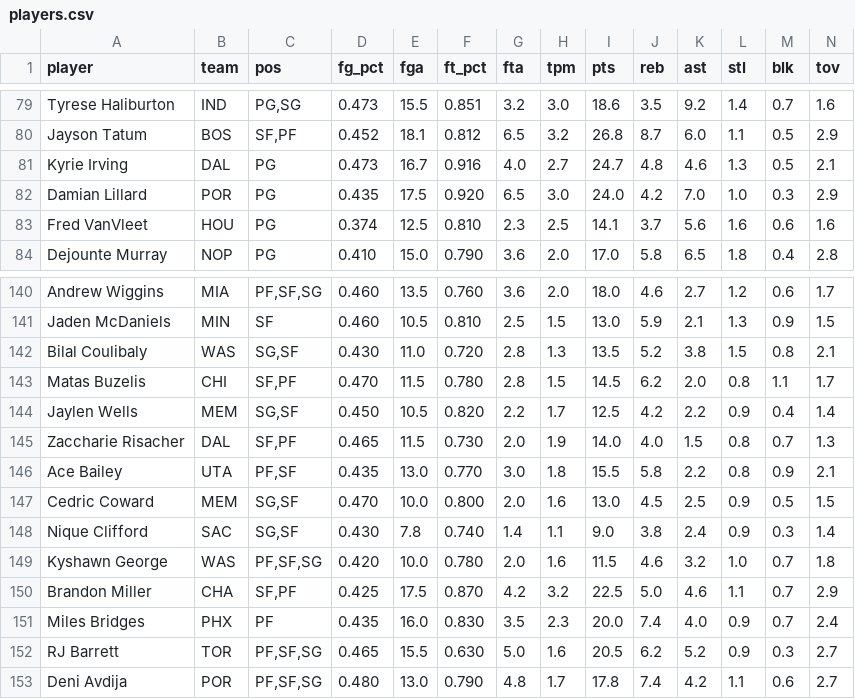
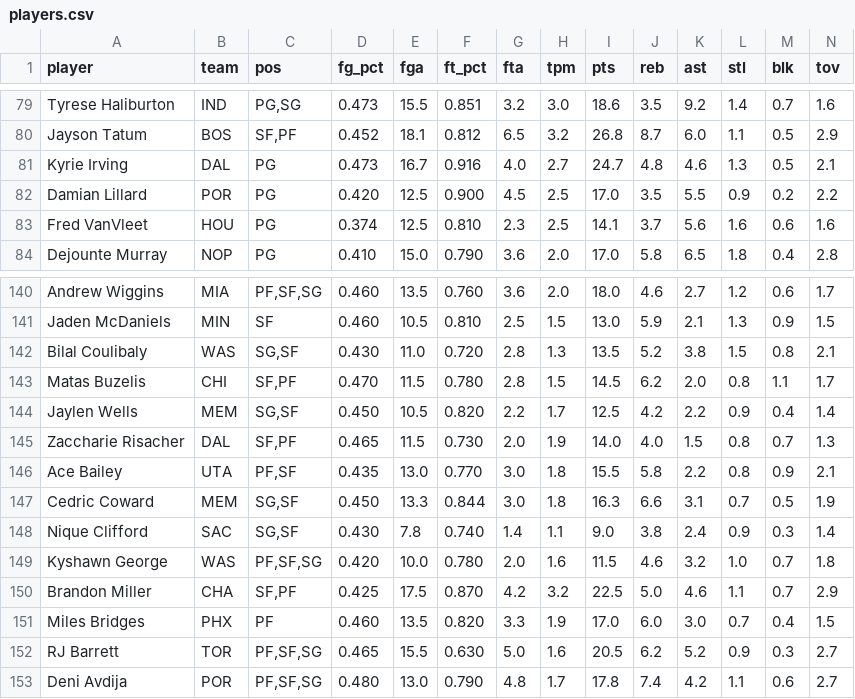
Before and after one commit to nic095layson/yahoo-fantasy-basketball, a CSV file: data/players.csv, drawn as a sheet; only a part is shown, gaps mark what is left out; the diff covers the shown part only; the diff names each change by its address in the sheet, - before the commit and + after, or states it on an @@ line.

```diff
--- a/data/players.csv
+++ b/data/players.csv
-D82 (fg_pct): 0.435
+D82 (fg_pct): 0.420
-E82 (fga): 17.5
+E82 (fga): 12.5
-F82 (ft_pct): 0.920
+F82 (ft_pct): 0.900
-G82 (fta): 6.5
+G82 (fta): 4.5
-H82 (tpm): 3.0
+H82 (tpm): 2.5
-I82 (pts): 24.0
+I82 (pts): 17.0
-J82 (reb): 4.2
+J82 (reb): 3.5
-K82 (ast): 7.0
+K82 (ast): 5.5
-L82 (stl): 1.0
+L82 (stl): 0.9
-M82 (blk): 0.3
+M82 (blk): 0.2
-N82 (tov): 2.9
+N82 (tov): 2.2
-D147 (fg_pct): 0.470
+D147 (fg_pct): 0.450
-E147 (fga): 10.0
+E147 (fga): 13.3
-F147 (ft_pct): 0.800
+F147 (ft_pct): 0.844
-G147 (fta): 2.0
+G147 (fta): 3.0
-H147 (tpm): 1.6
+H147 (tpm): 1.8
-I147 (pts): 13.0
+I147 (pts): 16.3
-J147 (reb): 4.5
+J147 (reb): 6.6
-K147 (ast): 2.5
+K147 (ast): 3.1
-L147 (stl): 0.9
+L147 (stl): 0.7
-N147 (tov): 1.5
+N147 (tov): 1.9
-D151 (fg_pct): 0.435
+D151 (fg_pct): 0.460
-E151 (fga): 16.0
+E151 (fga): 13.5
-F151 (ft_pct): 0.830
+F151 (ft_pct): 0.820
-G151 (fta): 3.5
+G151 (fta): 3.3
-H151 (tpm): 2.3
+H151 (tpm): 1.9
-I151 (pts): 20.0
+I151 (pts): 17.0
-J151 (reb): 7.4
+J151 (reb): 6.0
-K151 (ast): 4.0
+K151 (ast): 3.0
-L151 (stl): 0.9
+L151 (stl): 0.7
-M151 (blk): 0.7
+M151 (blk): 0.4
-N151 (tov): 2.4
+N151 (tov): 1.5
```
Also changed, not shown: 75 edited cells elsewhere in this file, data/kit-snapshot.csv, 6 other files.
